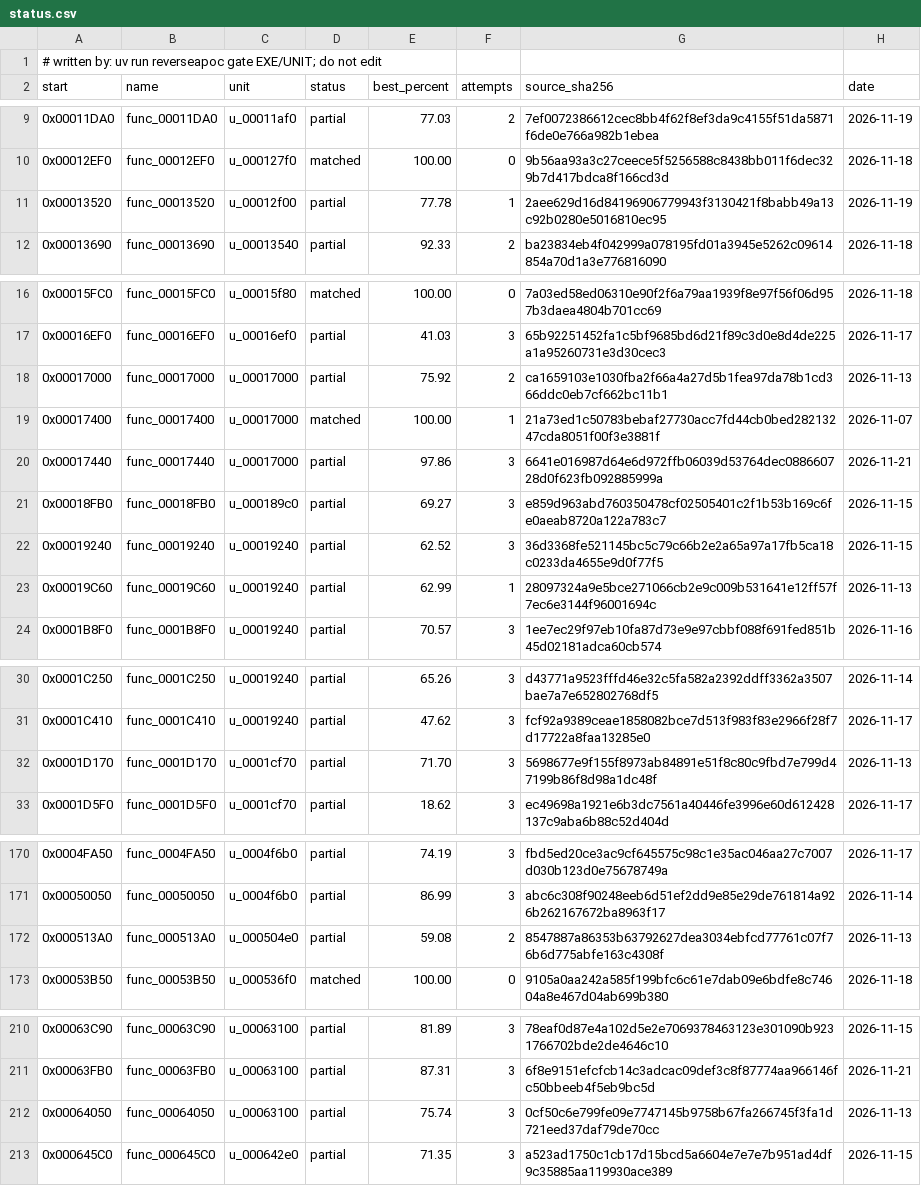
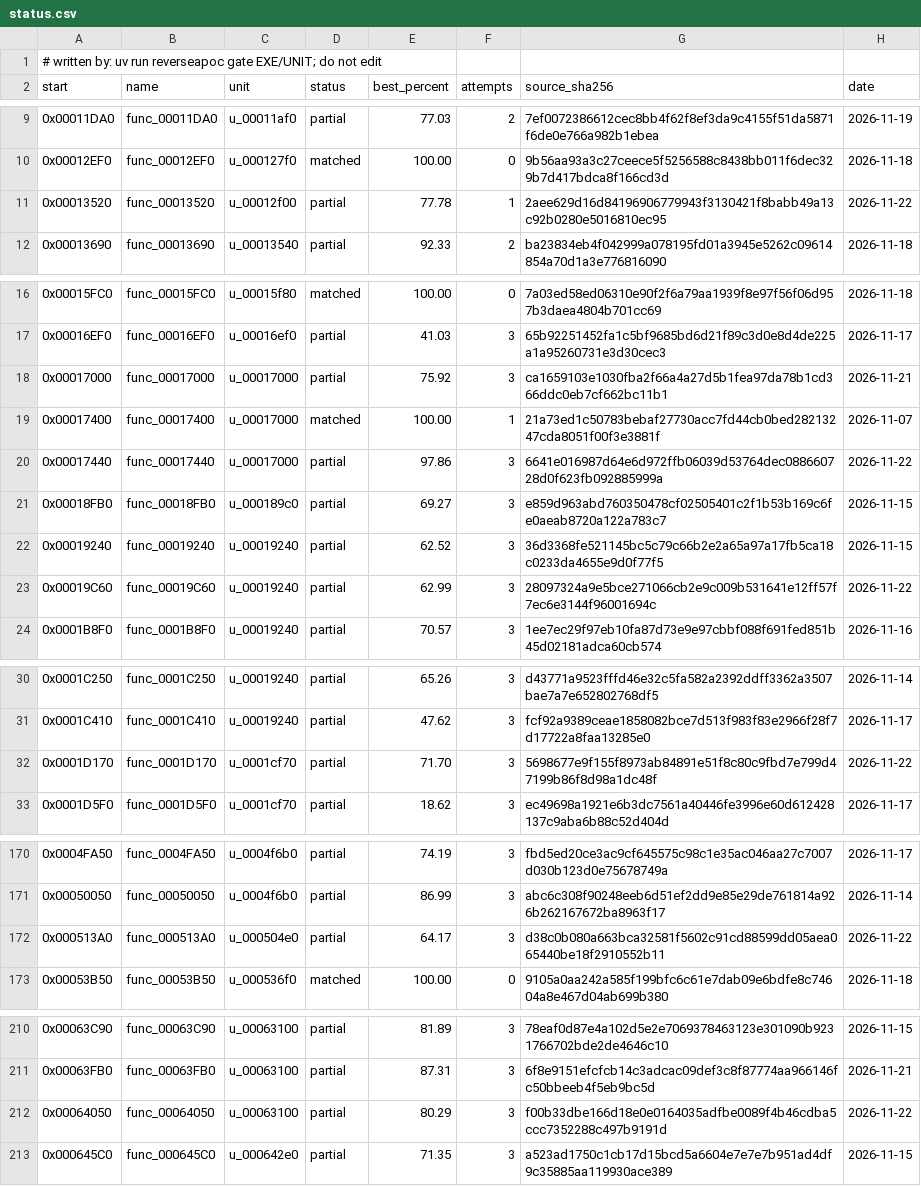
Before and after one commit to ayrtondenner/ReverseApoc, a CSV file: config/tacp/status.csv, drawn as a sheet; only a part is shown, gaps mark what is left out; the diff covers the shown part only.

```diff
--- a/config/tacp/status.csv
+++ b/config/tacp/status.csv
@@ -10,3 +10,3 @@ start,name,unit,status,best_percent,attempts,source_sha256,date
 0x00012EF0,func_00012EF0,u_000127f0,matched,100.00,0,9b56aa93a3c27ceece5f5256588c8438bb011f6dec329b7d417bdca8f166cd3d,2026-11-18
-0x00013520,func_00013520,u_00012f00,partial,77.78,1,2aee629d16d84196906779943f3130421f8babb49a13c92b0280e5016810ec95,2026-11-19
+0x00013520,func_00013520,u_00012f00,partial,77.78,1,2aee629d16d84196906779943f3130421f8babb49a13c92b0280e5016810ec95,2026-11-22
 0x00013690,func_00013690,u_00013540,partial,92.33,2,ba23834eb4f042999a078195fd01a3945e5262c09614854a70d1a3e776816090,2026-11-18
@@ -17,8 +17,8 @@ start,name,unit,status,best_percent,attempts,source_sha256,date
 0x00016EF0,func_00016EF0,u_00016ef0,partial,41.03,3,65b92251452fa1c5bf9685bd6d21f89c3d0e8d4de225a1a95260731e3d30cec3,2026-11-17
-0x00017000,func_00017000,u_00017000,partial,75.92,2,ca1659103e1030fba2f66a4a27d5b1fea97da78b1cd366ddc0eb7cf662bc11b1,2026-11-13
+0x00017000,func_00017000,u_00017000,partial,75.92,3,ca1659103e1030fba2f66a4a27d5b1fea97da78b1cd366ddc0eb7cf662bc11b1,2026-11-21
 0x00017400,func_00017400,u_00017000,matched,100.00,1,21a73ed1c50783bebaf27730acc7fd44cb0bed28213247cda8051f00f3e3881f,2026-11-07
-0x00017440,func_00017440,u_00017000,partial,97.86,3,6641e016987d64e6d972ffb06039d53764dec088660728d0f623fb092885999a,2026-11-21
+0x00017440,func_00017440,u_00017000,partial,97.86,3,6641e016987d64e6d972ffb06039d53764dec088660728d0f623fb092885999a,2026-11-22
 0x00018FB0,func_00018FB0,u_000189c0,partial,69.27,3,e859d963abd760350478cf02505401c2f1b53b169c6fe0aeab8720a122a783c7,2026-11-15
 0x00019240,func_00019240,u_00019240,partial,62.52,3,36d3368fe521145bc5c79c66b2e2a65a97a17fb5ca18c0233da4655e9d0f77f5,2026-11-15
-0x00019C60,func_00019C60,u_00019240,partial,62.99,1,28097324a9e5bce271066cb2e9c009b531641e12ff57f7ec6e3144f96001694c,2026-11-13
+0x00019C60,func_00019C60,u_00019240,partial,62.99,3,28097324a9e5bce271066cb2e9c009b531641e12ff57f7ec6e3144f96001694c,2026-11-22
 0x0001B8F0,func_0001B8F0,u_00019240,partial,70.57,3,1ee7ec29f97eb10fa87d73e9e97cbbf088f691fed851b45d02181adca60cb574,2026-11-16
@@ -31,3 +31,3 @@ start,name,unit,status,best_percent,attempts,source_sha256,date
 0x0001C410,func_0001C410,u_00019240,partial,47.62,3,fcf92a9389ceae1858082bce7d513f983f83e2966f28f7d17722a8faa13285e0,2026-11-17
-0x0001D170,func_0001D170,u_0001cf70,partial,71.70,3,5698677e9f155f8973ab84891e51f8c80c9fbd7e799d47199b86f8d98a1dc48f,2026-11-13
+0x0001D170,func_0001D170,u_0001cf70,partial,71.70,3,5698677e9f155f8973ab84891e51f8c80c9fbd7e799d47199b86f8d98a1dc48f,2026-11-22
 0x0001D5F0,func_0001D5F0,u_0001cf70,partial,18.62,3,ec49698a1921e6b3dc7561a40446fe3996e60d612428137c9aba6b88c52d404d,2026-11-17
@@ -171,3 +171,3 @@ start,name,unit,status,best_percent,attempts,source_sha256,date
 0x00050050,func_00050050,u_0004f6b0,partial,86.99,3,abc6c308f90248eeb6d51ef2dd9e85e29de761814a926b262167672ba8963f17,2026-11-14
-0x000513A0,func_000513A0,u_000504e0,partial,59.08,2,8547887a86353b63792627dea3034ebfcd77761c07f76b6d775abfe163c4308f,2026-11-13
+0x000513A0,func_000513A0,u_000504e0,partial,64.17,3,d38c0b080a663bca32581f5602c91cd88599dd05aea065440be18f2910552b11,2026-11-22
 0x00053B50,func_00053B50,u_000536f0,matched,100.00,0,9105a0aa242a585f199bfc6c61e7dab09e6bdfe8c74604a8e467d04ab699b380,2026-11-18
@@ -211,3 +211,3 @@ start,name,unit,status,best_percent,attempts,source_sha256,date
 0x00063FB0,func_00063FB0,u_00063100,partial,87.31,3,6f8e9151efcfcb14c3adcac09def3c8f87774aa966146fc50bbeeb4f5eb9bc5d,2026-11-21
-0x00064050,func_00064050,u_00063100,partial,75.74,3,0cf50c6e799fe09e7747145b9758b67fa266745f3fa1d721eed37daf79de70cc,2026-11-13
+0x00064050,func_00064050,u_00063100,partial,80.29,3,f00b33dbe166d18e0e0164035adfbe0089f4b46cdba5ccc7352288c497b9191d,2026-11-22
 0x000645C0,func_000645C0,u_000642e0,partial,71.35,3,a523ad1750c1cb17d15bcd5a6604e7e7e7b951ad4df9c35885aa119930ace389,2026-11-15
```
Also changed, not shown: 3 edited cells elsewhere in this file, config/ufo2p/status.csv, 1 other file.
